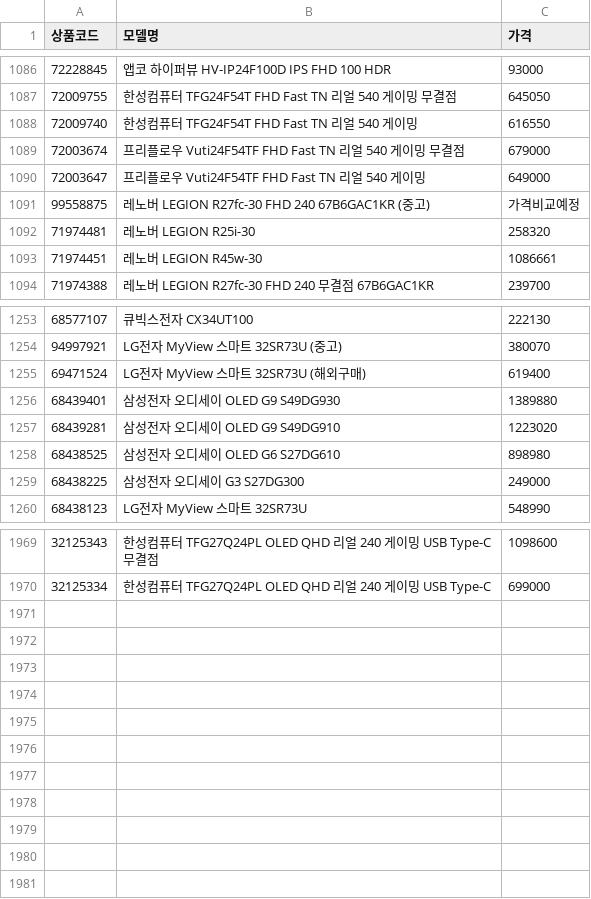
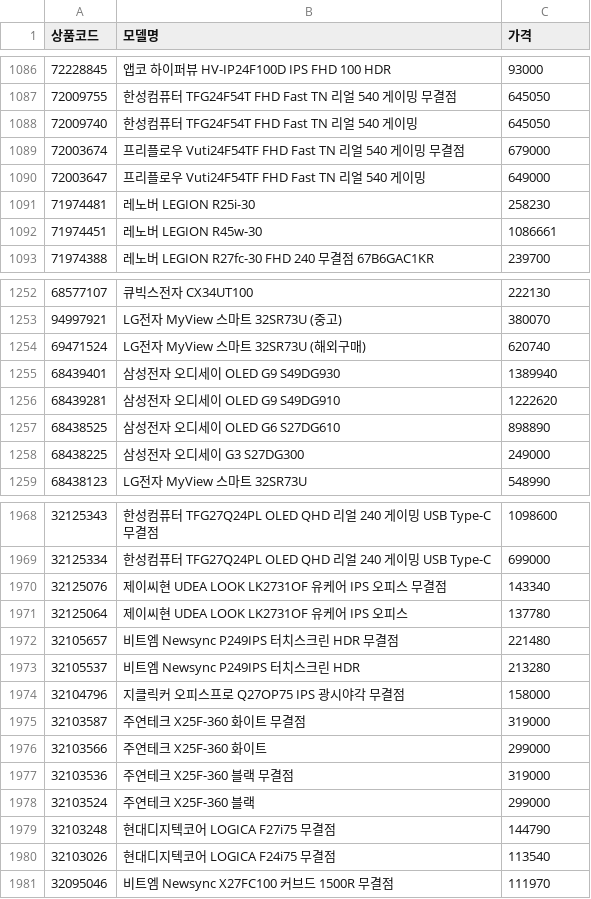
Before and after one commit to kwondohoon1/danawa-monitor-crawler, a CSV file: monitor_list.csv, drawn as a sheet; only a part is shown, gaps mark what is left out; the diff covers the shown part only.

Commit message:
📊 monitor_list.csv 자동 업데이트

```diff
--- a/monitor_list.csv
+++ b/monitor_list.csv
@@ -1087,7 +1087,6 @@
 72009755,한성컴퓨터 TFG24F54T FHD Fast TN 리얼 540 게이밍 무결점,645050
-72009740,한성컴퓨터 TFG24F54T FHD Fast TN 리얼 540 게이밍,616550
+72009740,한성컴퓨터 TFG24F54T FHD Fast TN 리얼 540 게이밍,645050
 72003674,프리플로우 Vuti24F54TF FHD Fast TN 리얼 540 게이밍 무결점,679000
 72003647,프리플로우 Vuti24F54TF FHD Fast TN 리얼 540 게이밍,649000
-99558875,레노버 LEGION R27fc-30 FHD 240 67B6GAC1KR (중고),가격비교예정
-71974481,레노버 LEGION R25i-30,258320
+71974481,레노버 LEGION R25i-30,258230
 71974451,레노버 LEGION R45w-30,1086661
@@ -1254,6 +1253,6 @@
 94997921,LG전자 MyView 스마트 32SR73U (중고),380070
-69471524,LG전자 MyView 스마트 32SR73U (해외구매),619400
-68439401,삼성전자 오디세이 OLED G9 S49DG930,1389880
-68439281,삼성전자 오디세이 OLED G9 S49DG910,1223020
-68438525,삼성전자 오디세이 OLED G6 S27DG610,898980
+69471524,LG전자 MyView 스마트 32SR73U (해외구매),620740
+68439401,삼성전자 오디세이 OLED G9 S49DG930,1389940
+68439281,삼성전자 오디세이 OLED G9 S49DG910,1222620
+68438525,삼성전자 오디세이 OLED G6 S27DG610,898890
 68438225,삼성전자 오디세이 G3 S27DG300,249000
@@ -1970 +1969,13 @@
 32125334,한성컴퓨터 TFG27Q24PL OLED QHD 리얼 240 게이밍 USB Type-C,699000
+32125076,제이씨현 UDEA LOOK LK2731OF 유케어 IPS 오피스 무결점,143340
+32125064,제이씨현 UDEA LOOK LK2731OF 유케어 IPS 오피스,137780
+32105657,비트엠 Newsync P249IPS 터치스크린 HDR 무결점,221480
+32105537,비트엠 Newsync P249IPS 터치스크린 HDR,213280
+32104796,지클릭커 오피스프로 Q27OP75 IPS 광시야각 무결점,158000
+32103587,주연테크 X25F-360 화이트 무결점,319000
+32103566,주연테크 X25F-360 화이트,299000
+32103536,주연테크 X25F-360 블랙 무결점,319000
+32103524,주연테크 X25F-360 블랙,299000
+32103248,현대디지텍코어 LOGICA F27i75 무결점,144790
+32103026,현대디지텍코어 LOGICA F24i75 무결점,113540
+32095046,비트엠 Newsync X27FC100 커브드 1500R 무결점,111970
```
Also changed, not shown: 1 added row, 1 removed row and 110 edited cells elsewhere in this file.
